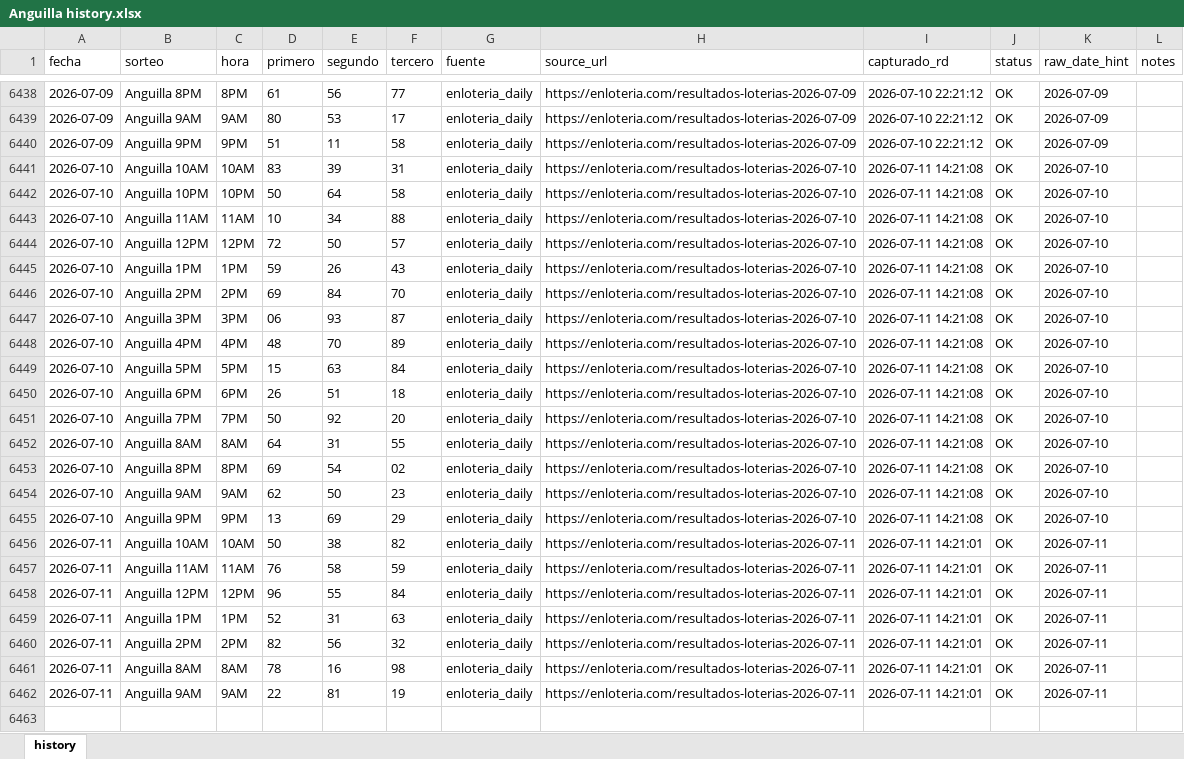
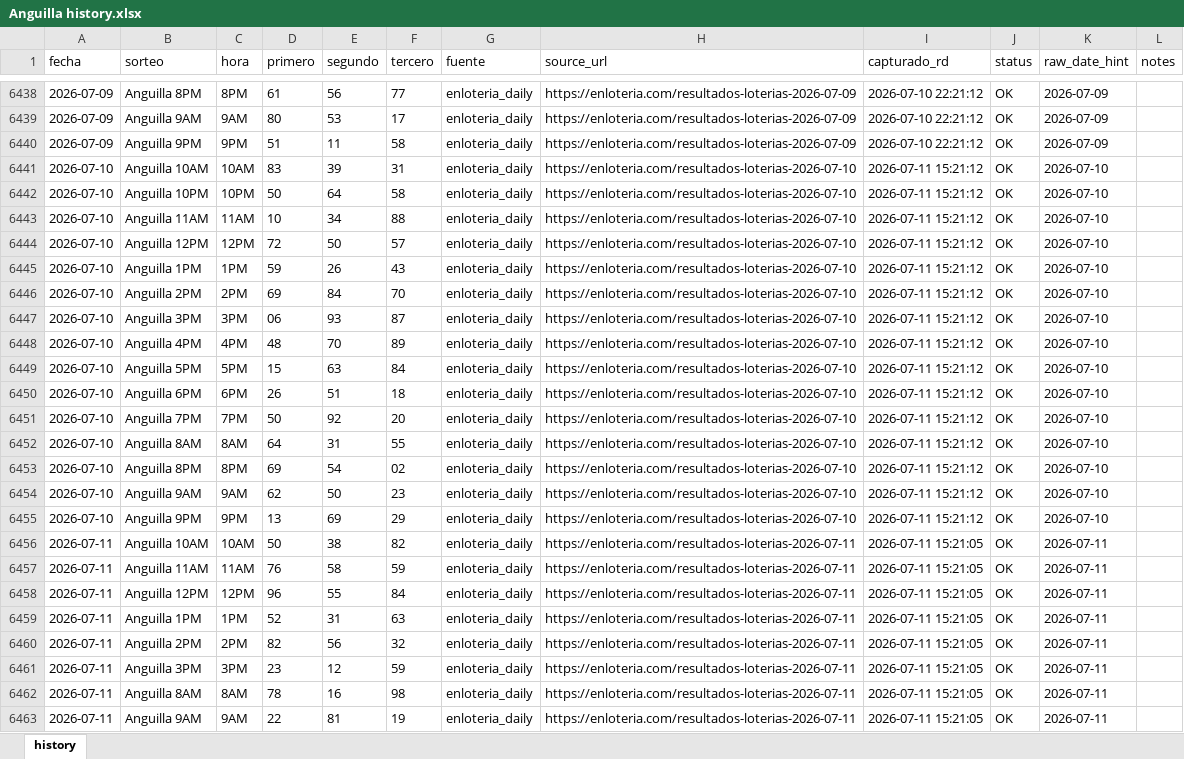
Before and after one commit to carbosota1/ANGUILA-HR, an Excel workbook: data/Anguilla history.xlsx, sheet history, drawn as a sheet; only a part is shown, gaps mark what is left out; values as stored, in another font and other column widths than the file's, no borders; addresses are those after the commit; the diff names each change by its address in the sheet, - before the commit and + after, or states it on an @@ line.

```diff
--- a/data/Anguilla history.xlsx (sheet history)
+++ b/data/Anguilla history.xlsx (sheet history)
-I6441:I6455 (capturado_rd): 2026-07-11 14:21:08
+I6441:I6455 (capturado_rd): 2026-07-11 15:21:12
-I6456:I6460 (capturado_rd): 2026-07-11 14:21:01
+I6456:I6460 (capturado_rd): 2026-07-11 15:21:05
+row 6461: 2026-07-11 | Anguilla 3PM | 3PM | 23 | 12 | 59 | enloteria_daily | https://enloteria.com/resultados-loterias-2026-07-11 | 2026-07-11 15:21:05 | OK | 2026-07-11
-I6462:I6463 (capturado_rd): 2026-07-11 14:21:01
+I6462:I6463 (capturado_rd): 2026-07-11 15:21:05
```
Also changed, not shown: 6 other files.
